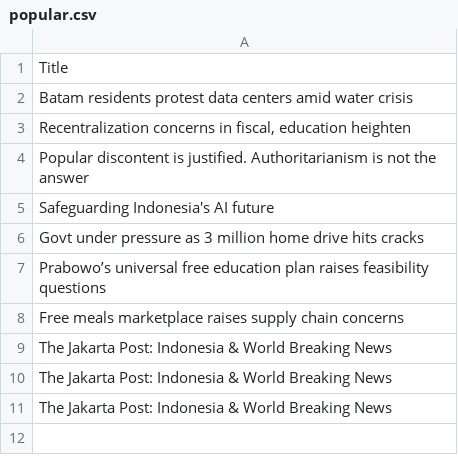
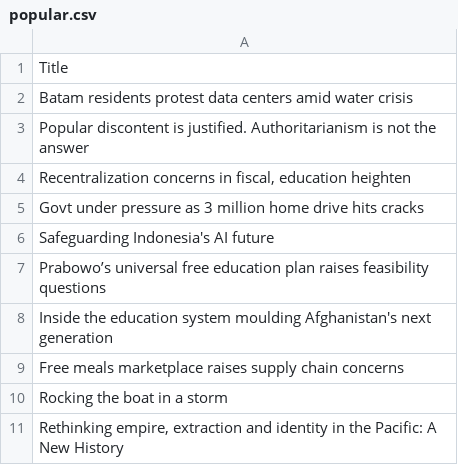
Before and after one commit to ihsanhadi2199-stack/jakpost-popular-scraper, a CSV file: popular.csv, drawn as a sheet.

```diff
--- a/popular.csv
+++ b/popular.csv
@@ -2,10 +2,10 @@ Title
 Batam residents protest data centers amid water crisis
+Popular discontent is justified. Authoritarianism is not the answer
 "Recentralization concerns in fiscal, education heighten"
-Popular discontent is justified. Authoritarianism is not the answer
+Govt under pressure as 3 million home drive hits cracks
 Safeguarding Indonesia's AI future
-Govt under pressure as 3 million home drive hits cracks
 Prabowo’s universal free education plan raises feasibility questions
+Inside the education system moulding Afghanistan's next generation
 Free meals marketplace raises supply chain concerns
-The Jakarta Post: Indonesia & World Breaking News
-The Jakarta Post: Indonesia & World Breaking News
-The Jakarta Post: Indonesia & World Breaking News
+Rocking the boat in a storm
+"Rethinking empire, extraction and identity in the Pacific: A New History"
```
